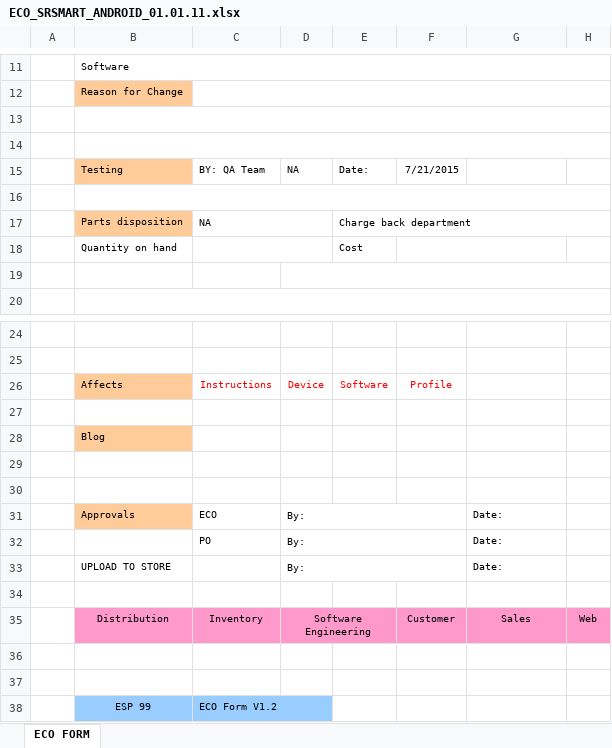
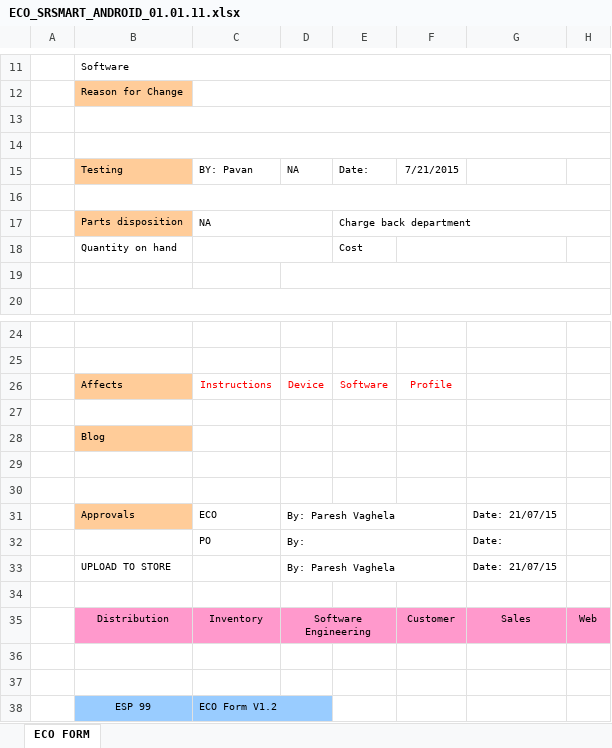
Before and after one commit to dbaughman1230/SecuRemote, an Excel workbook: SR Smart App/ECO_SRSMART_ANDROID_01.01.11.xlsx, sheet ECO FORM, drawn as a sheet; only a part is shown, gaps mark what is left out; values as stored, in another font and other column widths than the file's, no borders; charts and pictures not drawn; removed rows and columns are numbered as before the commit, all else as after; the diff names each change by its address in the sheet, - before the commit and + after, or states it on an @@ line.

```diff
--- a/SR Smart App/ECO_SRSMART_ANDROID_01.01.11.xlsx (sheet ECO FORM)
+++ b/SR Smart App/ECO_SRSMART_ANDROID_01.01.11.xlsx (sheet ECO FORM)
-C15: BY: QA Team
+C15: BY: Pavan
-D31: By:
+D31: By: Paresh Vaghela
-G31: Date:
+G31: Date: 21/07/15
-row 33:  | UPLOAD TO STORE |  | By: |  |  | Date:
+row 33:  | UPLOAD TO STORE |  | By: Paresh Vaghela |  |  | Date: 21/07/15
```
Also changed, not shown: charts or pictures, SR Smart App/ECO_SRSMART_iOS_01.01.05.xlsx.
